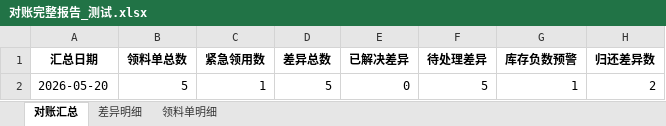
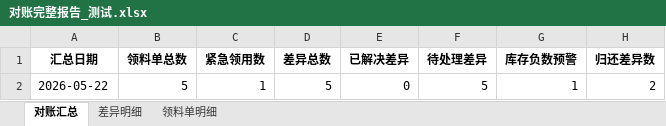
Before and after one commit to lizyyy/solo, an Excel workbook: zy70862/对账完整报告_测试.xlsx, sheet 对账汇总, drawn as a sheet; values as stored, in another font and other column widths than the file's, no borders; the diff names each change by its address in the sheet, - before the commit and + after, or states it on an @@ line.

```diff
--- a/zy70862/对账完整报告_测试.xlsx (sheet 对账汇总)
+++ b/zy70862/对账完整报告_测试.xlsx (sheet 对账汇总)
-A2 (汇总日期): 2026-05-20
+A2 (汇总日期): 2026-05-22
```
Also changed, not shown: sheet 差异明细, 2 other files.
